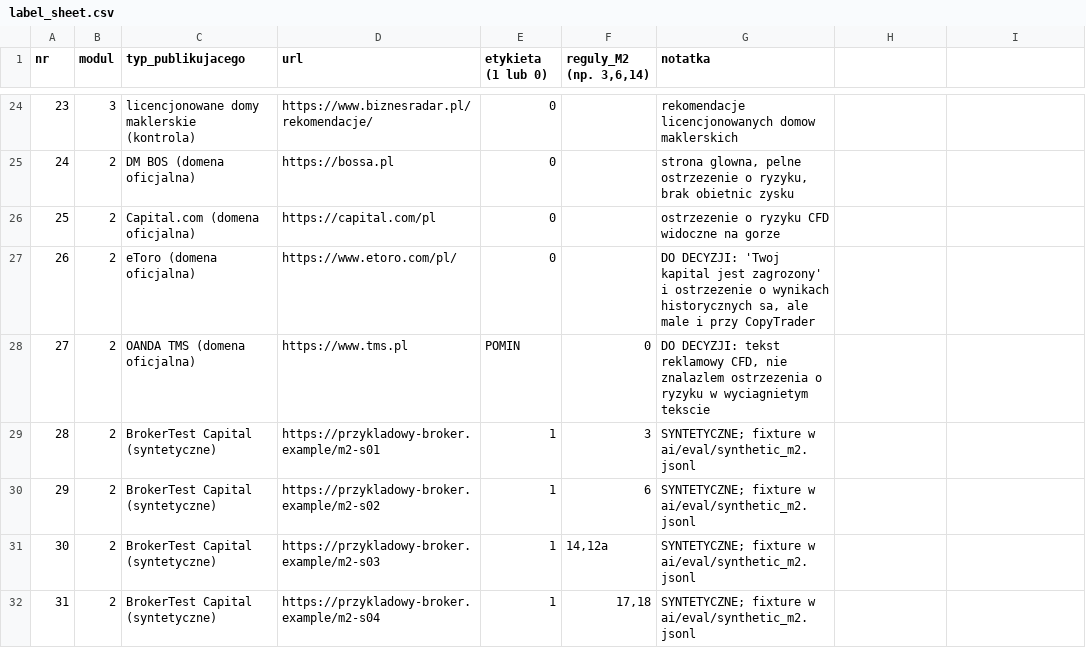
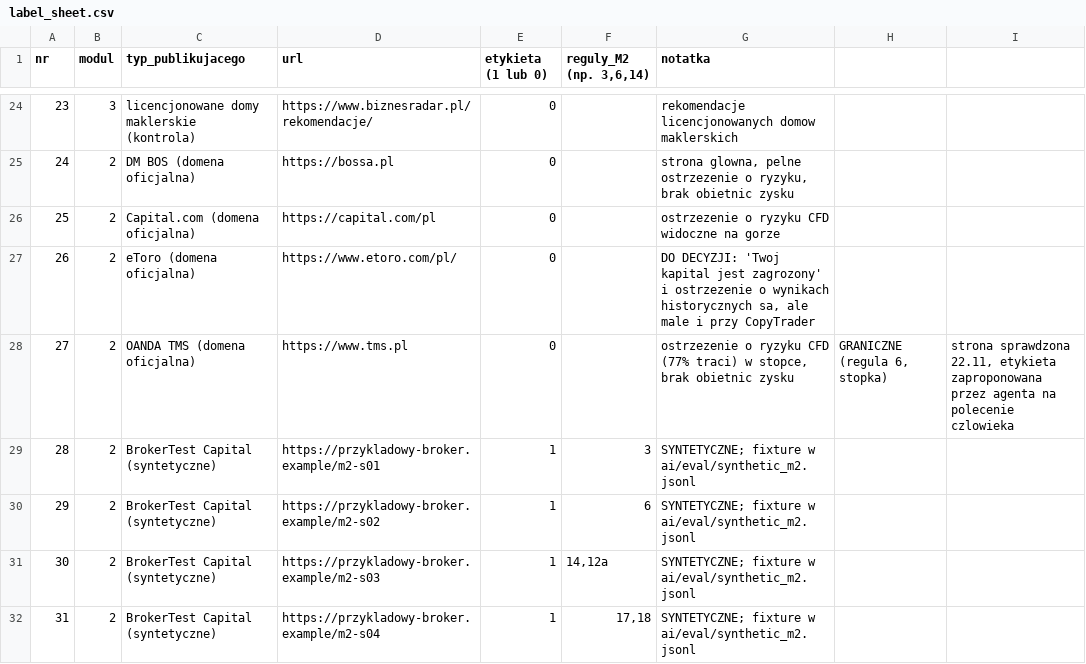
Before and after one commit to KacperBartlomiejczak/Hackathon, a CSV file: ai/eval/label_sheet.csv, drawn as a sheet; only a part is shown, gaps mark what is left out.

```diff
--- a/ai/eval/label_sheet.csv
+++ b/ai/eval/label_sheet.csv
@@ -27,3 +27,3 @@
 26;2;eToro (domena oficjalna);https://www.etoro.com/pl/;0;;DO DECYZJI: 'Twoj kapital jest zagrozony' i ostrzezenie o wynikach historycznych sa, ale male i przy CopyTrader
-27;2;OANDA TMS (domena oficjalna);https://www.tms.pl;POMIN;0;DO DECYZJI: tekst reklamowy CFD, nie znalazlem ostrzezenia o ryzyku w wyciagnietym tekscie
+27;2;OANDA TMS (domena oficjalna);https://www.tms.pl;0;;ostrzezenie o ryzyku CFD (77% traci) w stopce, brak obietnic zysku; GRANICZNE (regula 6, stopka); strona sprawdzona 22.11, etykieta zaproponowana przez agenta na polecenie czlowieka
 28;2;BrokerTest Capital (syntetyczne);https://przykladowy-broker.example/m2-s01;1;3;"SYNTETYCZNE; fixture w ai/eval/synthetic_m2.jsonl"
```
Also changed, not shown: ai/eval/gold.csv, ai/eval/gold_urls_to_load.csv, 1 other file.
